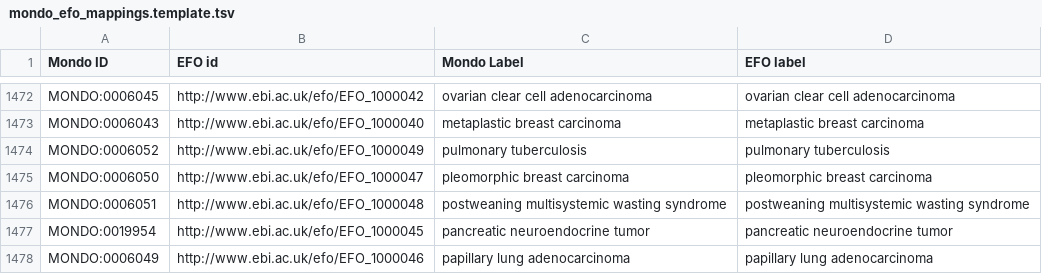
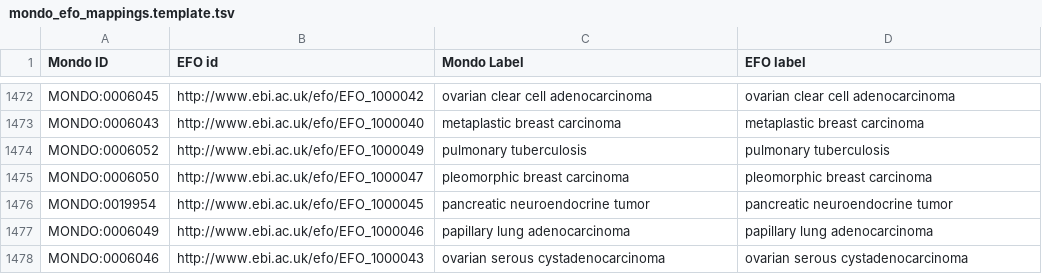
Before and after one commit to EBISPOT/efo, a TSV file: src/ontology/components/mondo_efo_mappings.template.tsv, drawn as a sheet; only a part is shown, gaps mark what is left out; the shorter side is filled out with more unchanged rows.

```diff
--- a/src/ontology/components/mondo_efo_mappings.template.tsv
+++ b/src/ontology/components/mondo_efo_mappings.template.tsv
@@ -1475,3 +1475,2 @@ MONDO:0006052	http://www.ebi.ac.uk/efo/EFO_1000049	pulmonary tuberculosis	pulmon
 MONDO:0006050	http://www.ebi.ac.uk/efo/EFO_1000047	pleomorphic breast carcinoma	pleomorphic breast carcinoma
-MONDO:0006051	http://www.ebi.ac.uk/efo/EFO_1000048	postweaning multisystemic wasting syndrome	postweaning multisystemic wasting syndrome
 MONDO:0019954	http://www.ebi.ac.uk/efo/EFO_1000045	pancreatic neuroendocrine tumor	pancreatic neuroendocrine tumor
```
Also changed, not shown: src/ontology/components/mondo_efo_mappings.tsv, src/ontology/reports/class-count-by-prefix.tsv, 14 other files.
